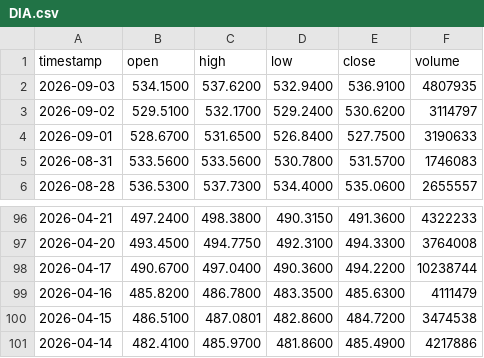
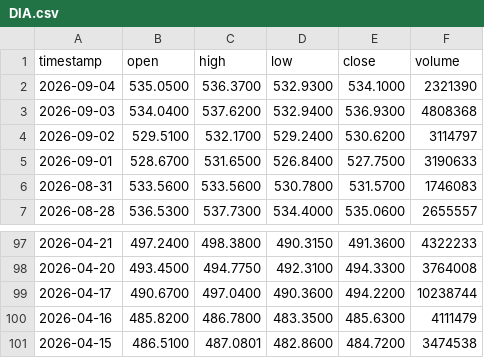
Before and after one commit to johnamcminn-hub/market-data-public, a CSV file: data/DIA.csv, drawn as a sheet; only a part is shown, gaps mark what is left out.

```diff
--- a/data/DIA.csv
+++ b/data/DIA.csv
@@ -1,3 +1,4 @@
 timestamp,open,high,low,close,volume
-2026-09-03,534.1500,537.6200,532.9400,536.9100,4807935
+2026-09-04,535.0500,536.3700,532.9300,534.1000,2321390
+2026-09-03,534.0400,537.6200,532.9400,536.9300,4808368
 2026-09-02,529.5100,532.1700,529.2400,530.6200,3114797
@@ -100,2 +101 @@ timestamp,open,high,low,close,volume
 2026-04-15,486.5100,487.0801,482.8600,484.7200,3474538
-2026-04-14,482.4100,485.9700,481.8600,485.4900,4217886
```
Also changed, not shown: data/EEM.csv, data/XBI.csv, 18 other files.
